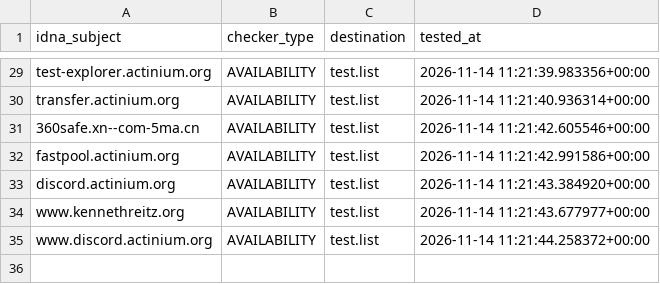
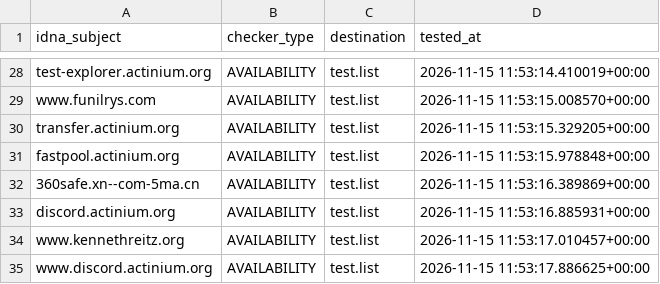
Before and after one commit to PyFunceble/ci_test, a CSV file: .pyfunceble/inactive.csv, drawn as a sheet; only a part is shown, gaps mark what is left out; removed rows and columns are numbered as before the commit, all else as after; the diff covers the shown part only; the diff names each change by its address in the sheet, - before the commit and + after, or states it on an @@ line.

```diff
--- a/.pyfunceble/inactive.csv
+++ b/.pyfunceble/inactive.csv
-D28 (tested_at): 2026-11-14 11:21:39.983356+00:00
+D28 (tested_at): 2026-11-15 11:53:14.410019+00:00
+row 29: www.funilrys.com | AVAILABILITY | test.list | 2026-11-15 11:53:15.008570+00:00
-D30 (tested_at): 2026-11-14 11:21:40.936314+00:00
+D30 (tested_at): 2026-11-15 11:53:15.329205+00:00
-row 31: 360safe.xn--com-5ma.cn | AVAILABILITY | test.list | 2026-11-14 11:21:42.605546+00:00
-D31 (tested_at): 2026-11-14 11:21:42.991586+00:00
+D31 (tested_at): 2026-11-15 11:53:15.978848+00:00
+row 32: 360safe.xn--com-5ma.cn | AVAILABILITY | test.list | 2026-11-15 11:53:16.389869+00:00
-D33 (tested_at): 2026-11-14 11:21:43.384920+00:00
+D33 (tested_at): 2026-11-15 11:53:16.885931+00:00
-D34 (tested_at): 2026-11-14 11:21:43.677977+00:00
+D34 (tested_at): 2026-11-15 11:53:17.010457+00:00
-D35 (tested_at): 2026-11-14 11:21:44.258372+00:00
+D35 (tested_at): 2026-11-15 11:53:17.886625+00:00
```
Also changed, not shown: 3 added rows, 4 removed rows and 23 edited cells elsewhere in this file, 8 other files.
